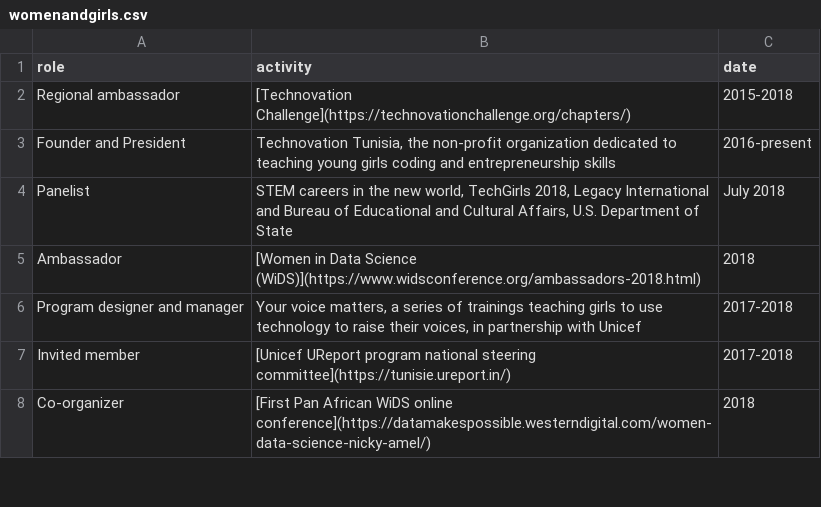
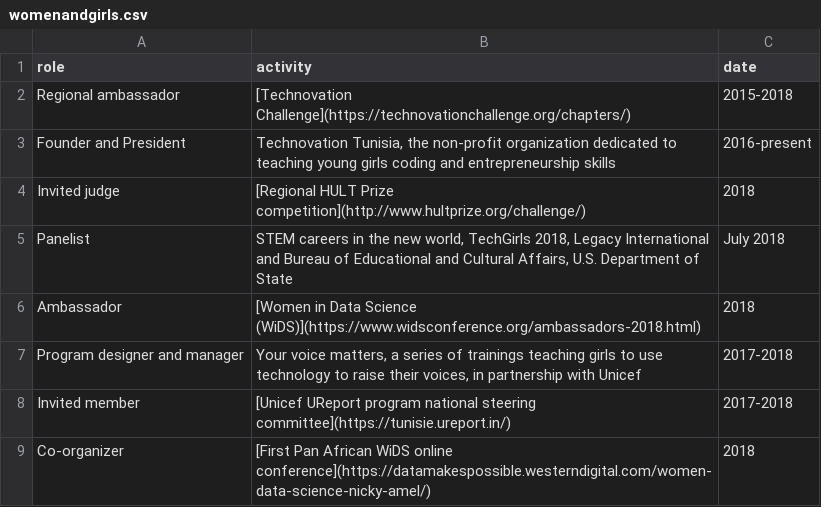
Before and after one commit to amelgh/amelgh.github.io, a CSV file: _data/womenandgirls.csv, drawn as a sheet; only a part is shown.

Commit message:
add HULT competition

```diff
--- a/_data/womenandgirls.csv
+++ b/_data/womenandgirls.csv
@@ -3,2 +3,3 @@ role,activity,date
 "Founder and President","Technovation Tunisia, the non-profit organization dedicated to teaching young girls coding and entrepreneurship skills","2016-present"
+"Invited judge","[Regional HULT Prize competition](http://www.hultprize.org/challenge/)","2018"
 "Panelist","STEM careers in the new world, TechGirls 2018, Legacy International and Bureau of Educational and  Cultural Affairs, U.S. Department of State","July 2018"
```
Also changed, not shown: 1 other file.
